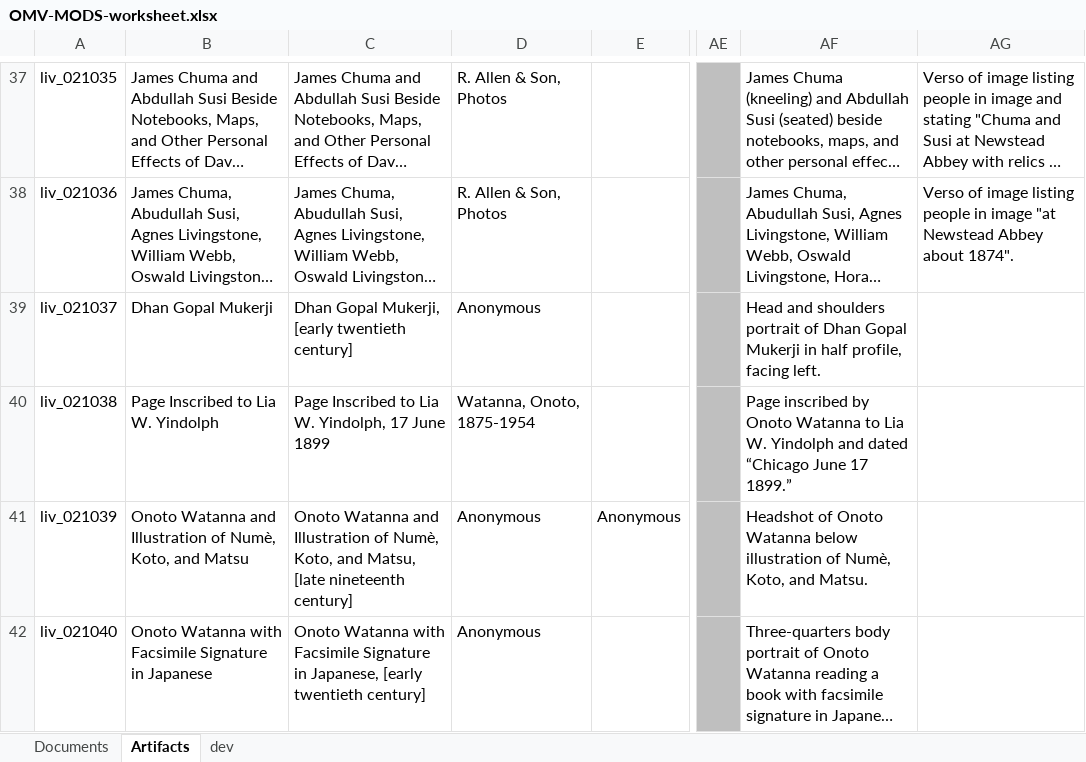
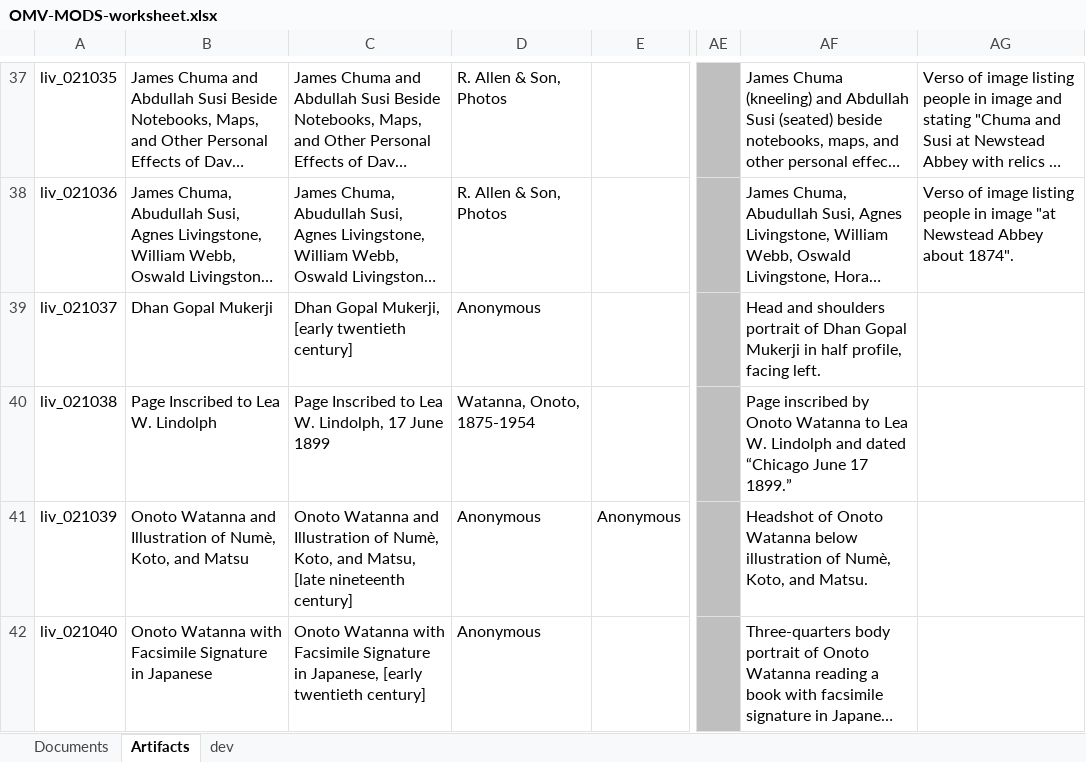
Before and after one commit to livingstoneonline/onemorevoice, an Excel workbook: transcriptions/OMV-MODS-worksheet.xlsx, sheet Artifacts, drawn as a sheet; only a part is shown, gaps mark what is left out; long unchanged cells end in …; values as stored, in another font and other column widths than the file's, no borders; the diff names each change by its address in the sheet, - before the commit and + after, or states it on an @@ line.

Commit message:
update mods for Watanna item

```diff
--- a/transcriptions/OMV-MODS-worksheet.xlsx (sheet Artifacts)
+++ b/transcriptions/OMV-MODS-worksheet.xlsx (sheet Artifacts)
-B40: Page Inscribed to Lia W. Yindolph
+B40: Page Inscribed to Lea W. Lindolph
-C40: …Inscribed to Lia W. Yindolph, 17 June…
+C40: …Inscribed to Lea W. Lindolph, 17 June…
-AF40: …Watanna to Lia W. Yindolph and dated…
+AF40: …Watanna to Lea W. Lindolph and dated…
```
